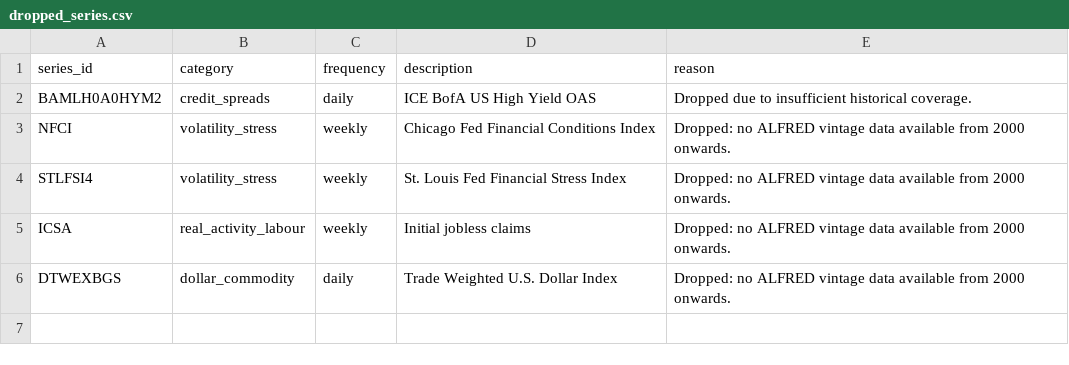
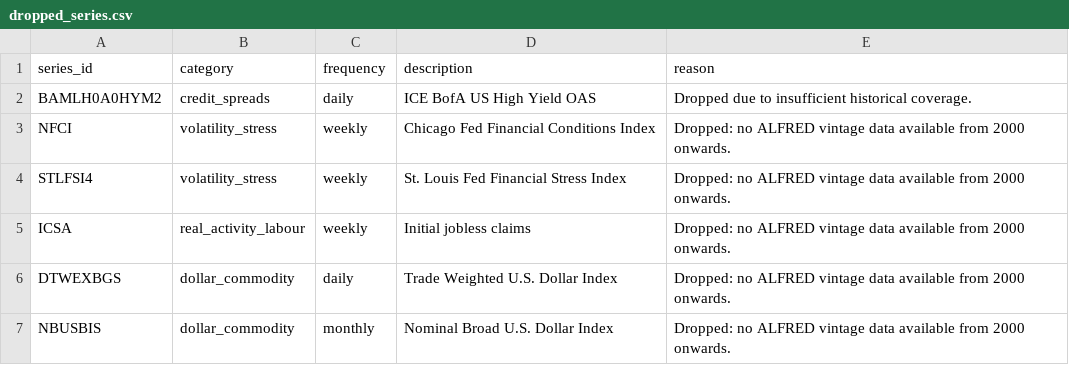
Before and after one commit to chanrahrah/dse4101capstone-project, a CSV file: dataset/macro_variables/clean/dropped_series.csv, drawn as a sheet; the diff names each change by its address in the sheet, - before the commit and + after, or states it on an @@ line.

```diff
--- a/dataset/macro_variables/clean/dropped_series.csv
+++ b/dataset/macro_variables/clean/dropped_series.csv
+row 7: NBUSBIS | dollar_commodity | monthly | Nominal Broad U.S. Dollar Index | Dropped: no ALFRED vintage data available from 2000 onwards.
```
Also changed, not shown: dataset/macro_variables/clean/dollar_commodity.csv, dataset/macro_variables/clean/fred_monthly_panel.csv, 12 other files.
